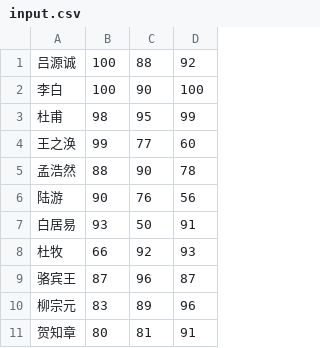
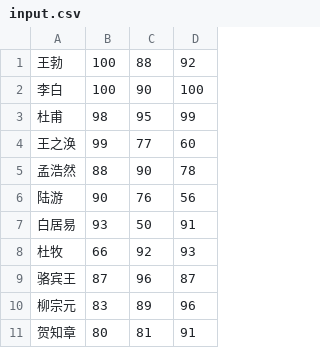
Before and after one commit to henryleu/go-vad, a CSV file: examples/lessen02_sort_scores/a/input.csv, drawn as a sheet.

Commit message:
update

```diff
--- a/examples/lessen02_sort_scores/a/input.csv
+++ b/examples/lessen02_sort_scores/a/input.csv
@@ -1,2 +1,2 @@
-吕源诚,     100, 88, 92
+王勃, 100, 88, 92
 李白, 100, 90, 100
```
